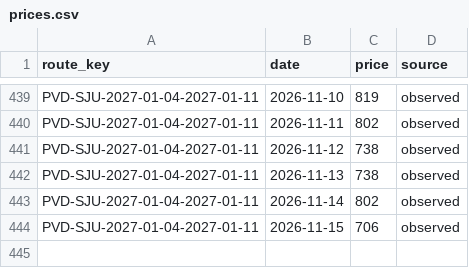
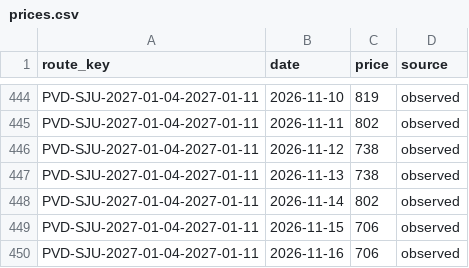
Before and after one commit to 4ndrew13/flight-tracker, a CSV file: data/prices.csv, drawn as a sheet; only a part is shown, gaps mark what is left out; the diff covers the shown part only; the diff names each change by its address in the sheet, - before the commit and + after, or states it on an @@ line.

```diff
--- a/data/prices.csv
+++ b/data/prices.csv
+row 450: PVD-SJU-2027-01-04-2027-01-11 | 2026-11-16 | 706 | observed
```
Also changed, not shown: 5 added rows elsewhere in this file, 1 other file.
